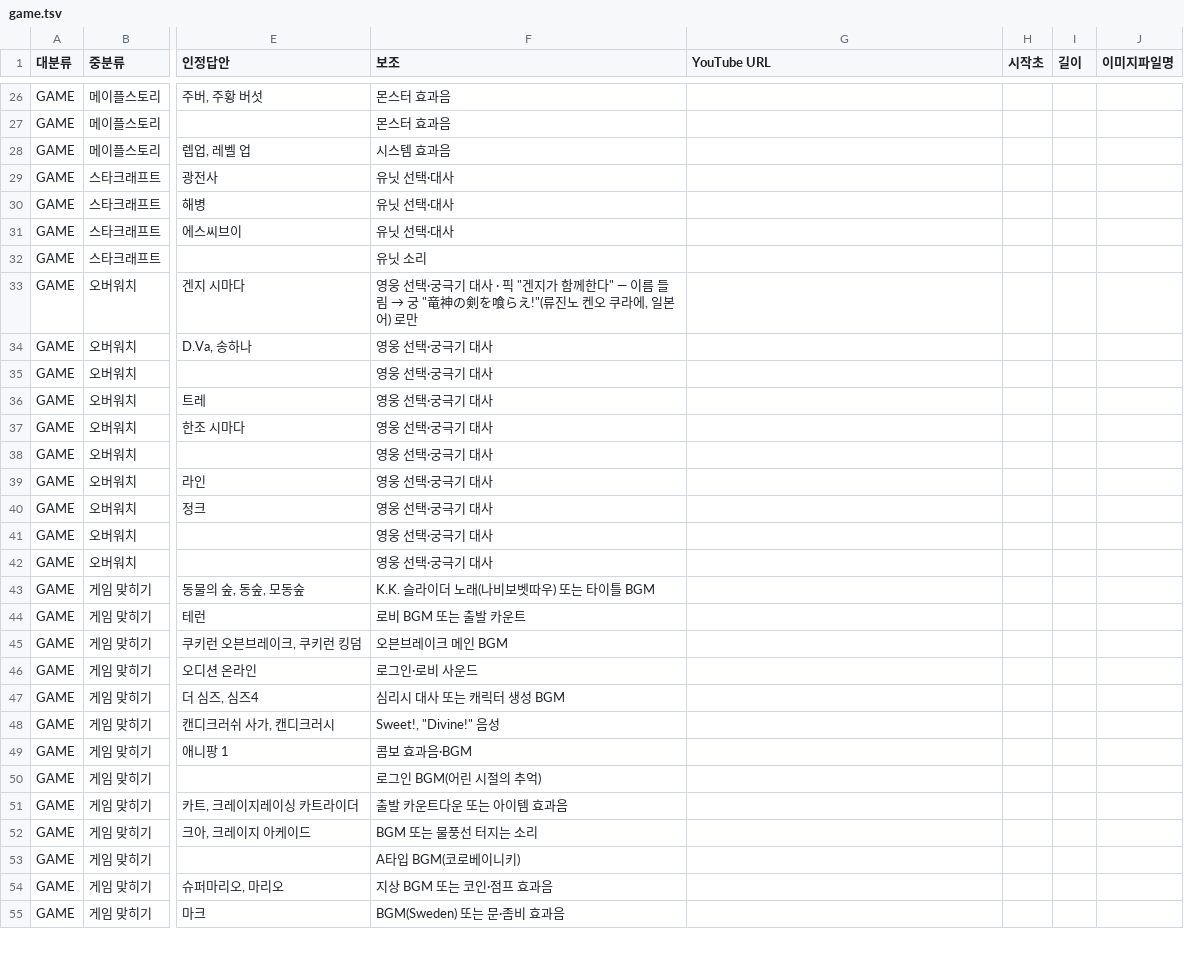
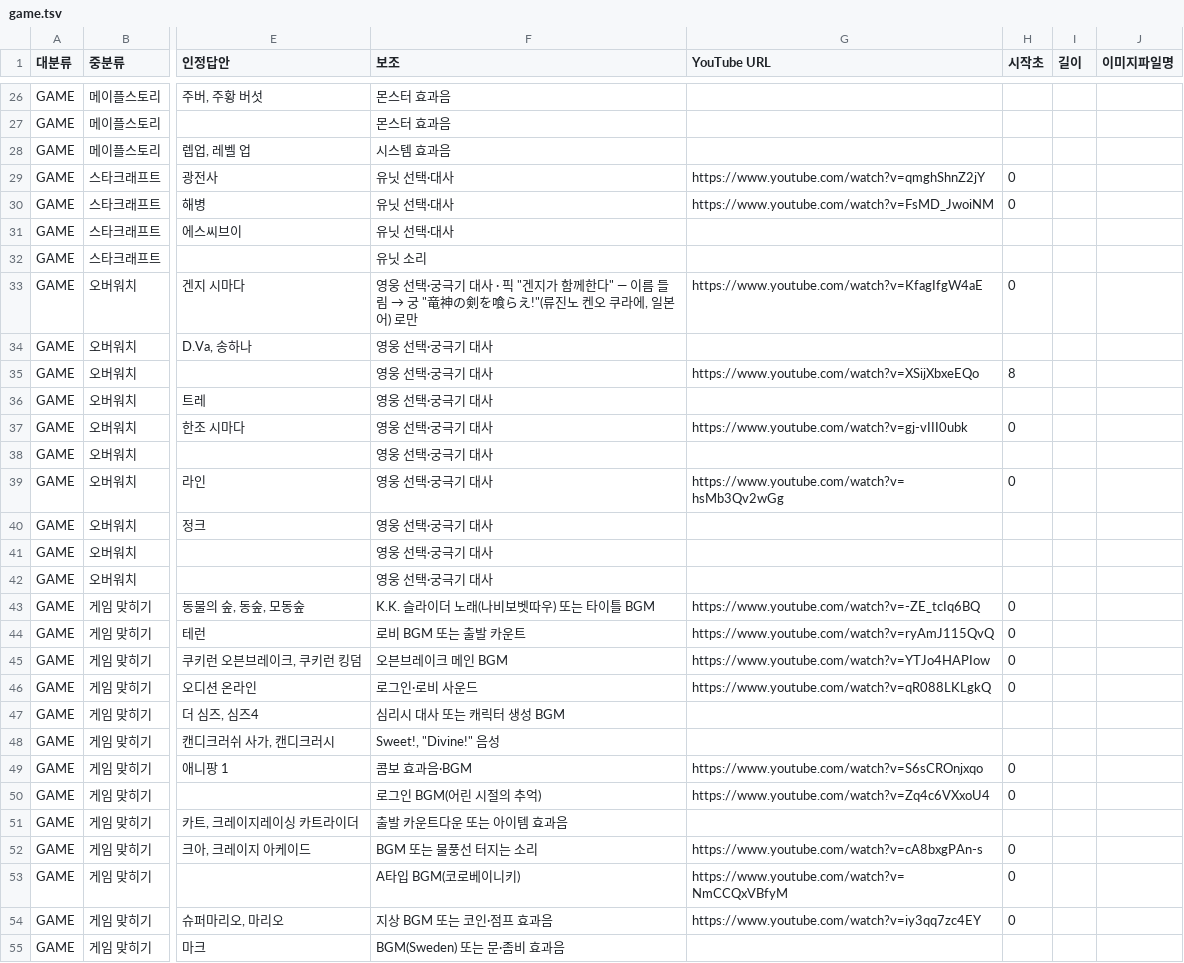
Before and after one commit to LeeKyuHyeong/quiz, a TSV file: docs/party-content/game.tsv, drawn as a sheet; only a part is shown, gaps mark what is left out; the diff covers the shown part only; the diff names each change by its address in the sheet, - before the commit and + after, or states it on an @@ line.

Commit message:
docs(party): GAME 듣기 검수 1차 — 채택 33행 URL, 카트라이더·피파 후보 추가

```diff
--- a/docs/party-content/game.tsv
+++ b/docs/party-content/game.tsv
-G29 (YouTube URL): (empty)
+G29 (YouTube URL): https://www.youtube.com/watch?v=qmghShnZ2jY
-H29:H30 (시작초): (empty)
+H29:H30 (시작초): 0
-G30 (YouTube URL): (empty)
+G30 (YouTube URL): https://www.youtube.com/watch?v=FsMD_JwoiNM
-G33 (YouTube URL): (empty)
+G33 (YouTube URL): https://www.youtube.com/watch?v=KfagIfgW4aE
-H33 (시작초): (empty)
+H33 (시작초): 0
-G35 (YouTube URL): (empty)
+G35 (YouTube URL): https://www.youtube.com/watch?v=XSijXbxeEQo
-H35 (시작초): (empty)
+H35 (시작초): 8
-G37 (YouTube URL): (empty)
+G37 (YouTube URL): https://www.youtube.com/watch?v=gj-vIII0ubk
-H37 (시작초): (empty)
+H37 (시작초): 0
-G39 (YouTube URL): (empty)
+G39 (YouTube URL): https://www.youtube.com/watch?v=hsMb3Qv2wGg
-H39 (시작초): (empty)
+H39 (시작초): 0
-G43 (YouTube URL): (empty)
+G43 (YouTube URL): https://www.youtube.com/watch?v=-ZE_tcIq6BQ
-H43:H46 (시작초): (empty)
+H43:H46 (시작초): 0
-G44 (YouTube URL): (empty)
+G44 (YouTube URL): https://www.youtube.com/watch?v=ryAmJ115QvQ
-G45 (YouTube URL): (empty)
+G45 (YouTube URL): https://www.youtube.com/watch?v=YTJo4HAPIow
-G46 (YouTube URL): (empty)
+G46 (YouTube URL): https://www.youtube.com/watch?v=qR088LKLgkQ
-G49 (YouTube URL): (empty)
+G49 (YouTube URL): https://www.youtube.com/watch?v=S6sCROnjxqo
-H49:H50 (시작초): (empty)
+H49:H50 (시작초): 0
-G50 (YouTube URL): (empty)
+G50 (YouTube URL): https://www.youtube.com/watch?v=Zq4c6VXxoU4
-G52 (YouTube URL): (empty)
+G52 (YouTube URL): https://www.youtube.com/watch?v=cA8bxgPAn-s
-H52:H54 (시작초): (empty)
+H52:H54 (시작초): 0
-G53 (YouTube URL): (empty)
+G53 (YouTube URL): https://www.youtube.com/watch?v=NmCCQxVBfyM
-G54 (YouTube URL): (empty)
+G54 (YouTube URL): https://www.youtube.com/watch?v=iy3qq7zc4EY
```
Also changed, not shown: 36 edited cells elsewhere in this file, docs/party-content/review/cand-game.tsv, docs/party-content/review/picks.tsv, 1 other file.
